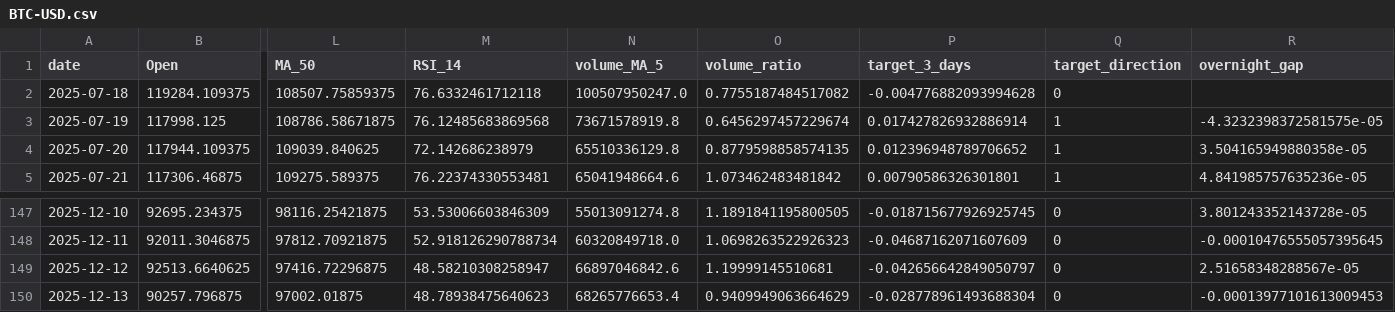
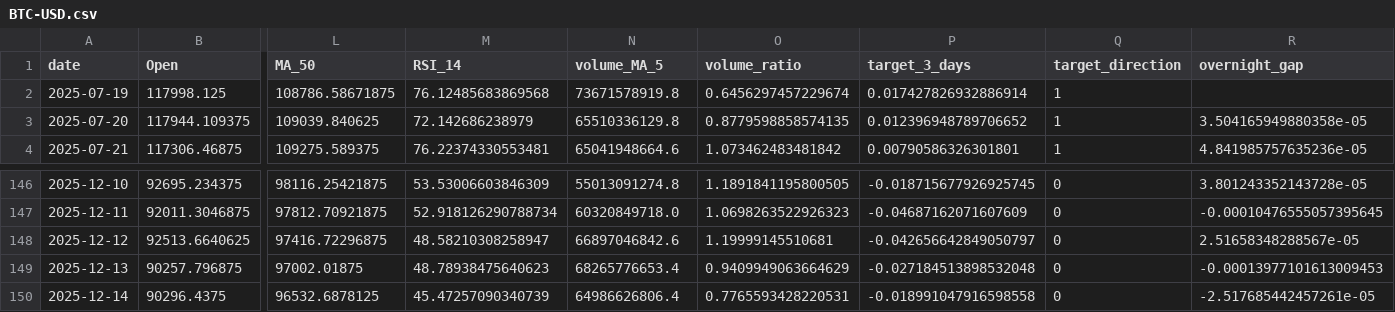
Before and after one commit to adam-hassen/stock-auto-update, a CSV file: data/BTC-USD.csv, drawn as a sheet; only a part is shown, gaps mark what is left out; removed rows and columns are numbered as before the commit, all else as after; rows hold the shown columns only; the diff names each change by its address in the sheet, - before the commit and + after, or states it on an @@ line.

```diff
--- a/data/BTC-USD.csv
+++ b/data/BTC-USD.csv
-row 2: 2025-07-18 | 119284.109375 | 108507.75859375 | 76.6332461712118 | 100507950247.0 | 0.7755187484517082 | -0.004776882093994628 | 0
-R2 (overnight_gap): -4.3232398372581575e-05
+R2 (overnight_gap): (empty)
-P149 (target_3_days): -0.028778961493688304
+P149 (target_3_days): -0.027184513898532048
+row 150: 2025-12-14 | 90296.4375 | 96532.6878125 | 45.47257090340739 | 64986626806.4 | 0.7765593428220531 | -0.018991047916598558 | 0 | -2.517685442457261e-05
```
Also changed, not shown: data/ALL_FEATURES.csv, data/ANOMALIES_DETECTEES.csv, 10 other files.
